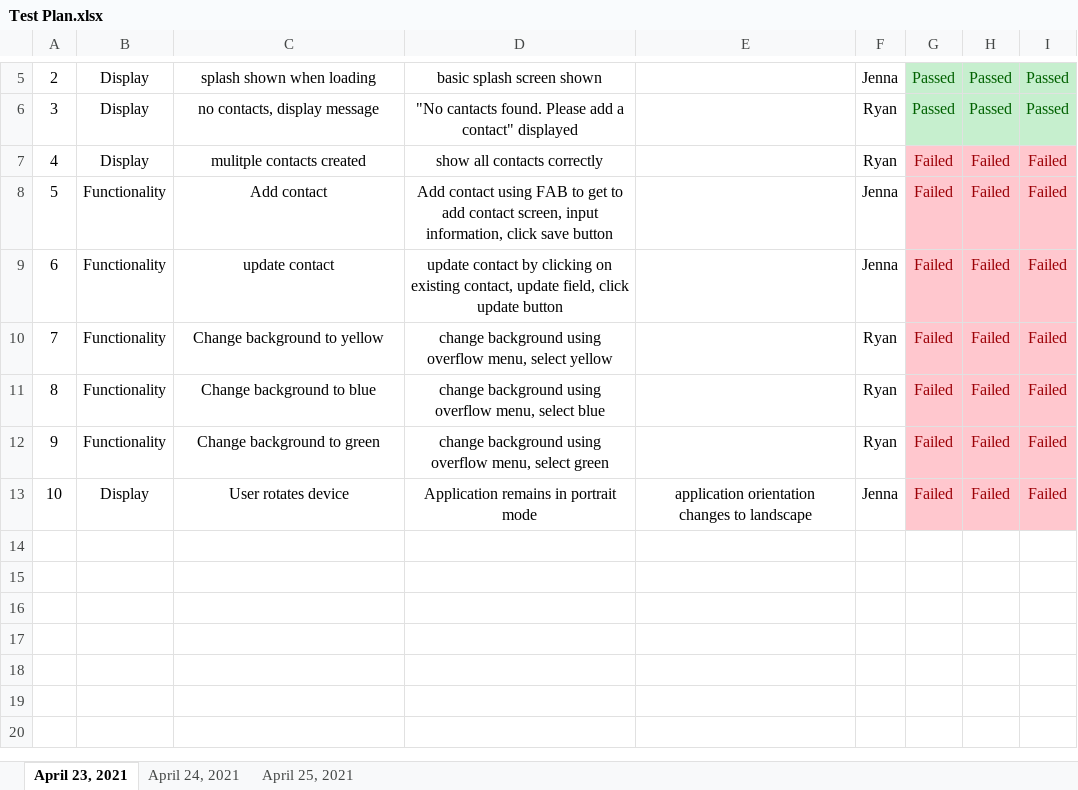
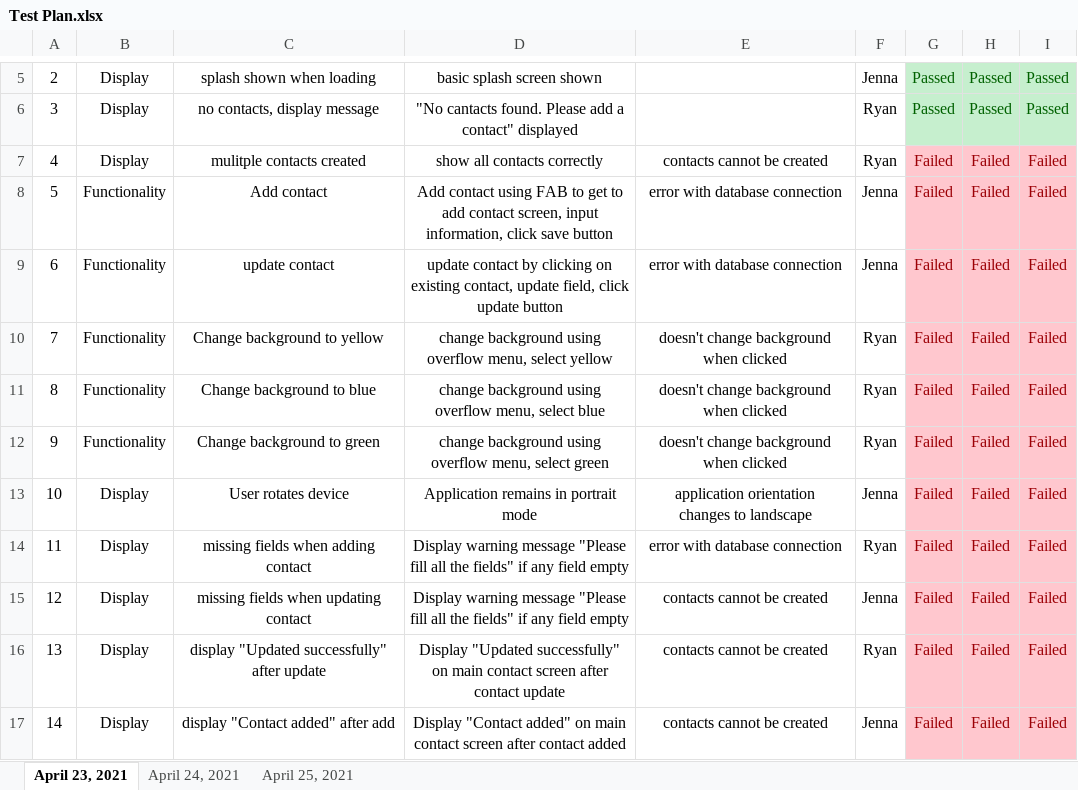
Before and after one commit to jsulumich/kotlin-Contact-Management-App, an Excel workbook: Test Plan.xlsx, sheet April 23, 2021, drawn as a sheet; only a part is shown, gaps mark what is left out; values as stored, in another font and other column widths than the file's, no borders; the diff names each change by its address in the sheet, - before the commit and + after, or states it on an @@ line.

```diff
--- a/Test Plan.xlsx (sheet April 23, 2021)
+++ b/Test Plan.xlsx (sheet April 23, 2021)
-E7: (empty)
+E7: contacts cannot be created
-E8:E9: (empty)
+E8:E9: error with database connection
-E10:E12: (empty)
+E10:E12: doesn't change background when clicked
+row 14: 11 | Display | missing fields when adding contact | Display warning message "Please fill all the fields" if any field empty | error with database connection | Ryan | Failed | Failed | Failed
+row 15: 12 | Display | missing fields when updating contact | Display warning message "Please fill all the fields" if any field empty | contacts cannot be created | Jenna | Failed | Failed | Failed
+row 16: 13 | Display | display "Updated successfully" after update | Display "Updated successfully" on main contact screen after contact update | contacts cannot be created | Ryan | Failed | Failed | Failed
+row 17: 14 | Display | display "Contact added" after add | Display "Contact added" on main contact screen after contact added | contacts cannot be created | Jenna | Failed | Failed | Failed
```
Also changed, not shown: sheet April 24, 2021, sheet April 25, 2021.
